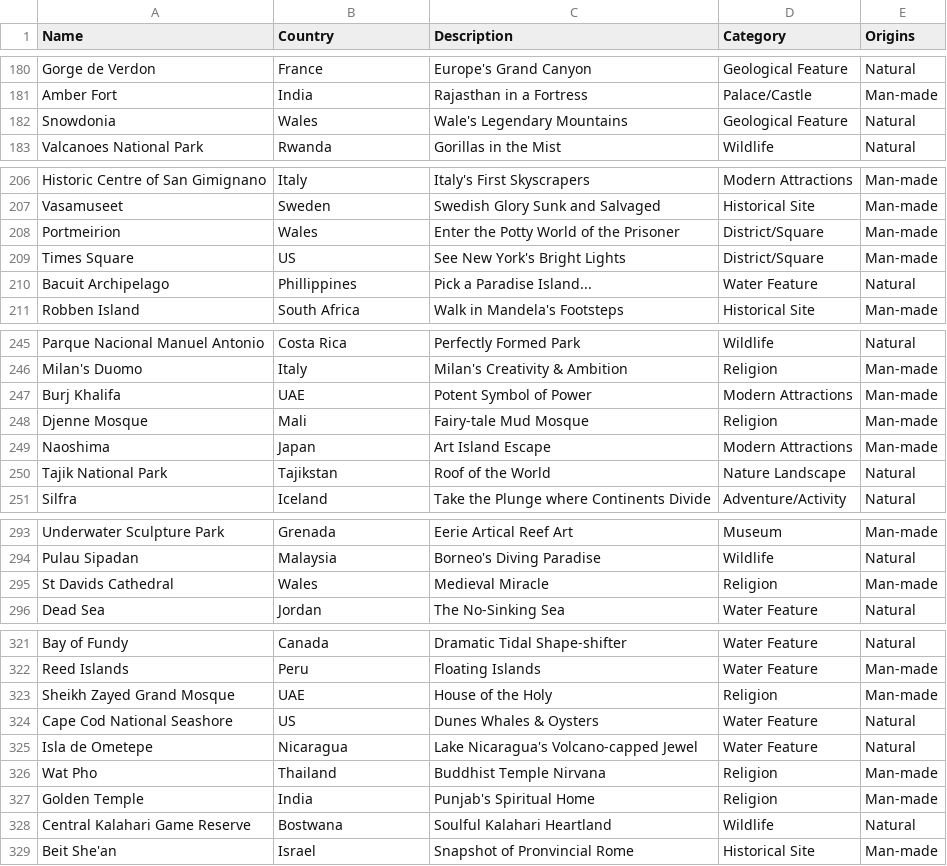
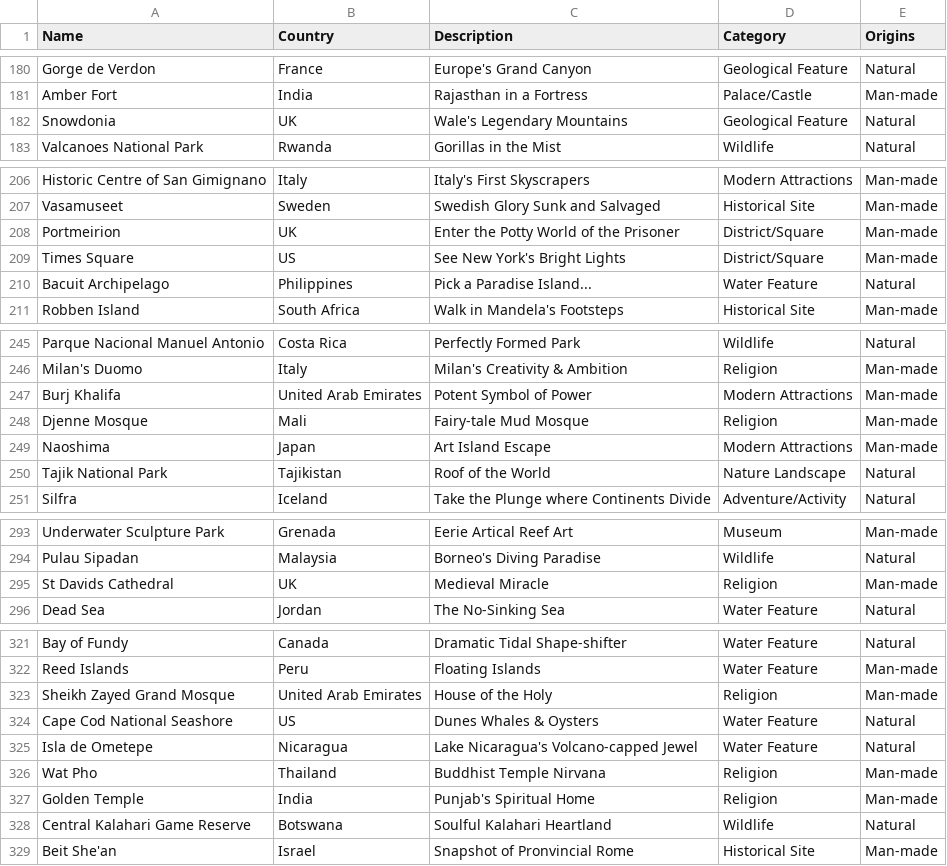
Before and after one commit to bchiang7/CS3200-Project, a CSV file: LonelyPlanetsUltimateTravelList.csv (was LonelyPlanet'sUltimateTravelList.csv), drawn as a sheet; only a part is shown, gaps mark what is left out; the diff covers the shown part only.

```diff
--- a/LonelyPlanet'sUltimateTravelList.csv
+++ b/LonelyPlanetsUltimateTravelList.csv
@@ -181,3 +181,3 @@ Gorge de Verdon,France,Europe's Grand Canyon,Geological Feature,Natural
 Amber Fort,India,Rajasthan in a Fortress,Palace/Castle,Man-made
-Snowdonia,Wales,Wale's Legendary Mountains,Geological Feature,Natural
+Snowdonia,UK,Wale's Legendary Mountains,Geological Feature,Natural
 Valcanoes National Park,Rwanda,Gorillas in the Mist,Wildlife,Natural
@@ -207,5 +207,5 @@ Historic Centre of San Gimignano,Italy,Italy's First Skyscrapers,Modern Attracti
 Vasamuseet,Sweden,Swedish Glory Sunk and Salvaged,Historical Site,Man-made
-Portmeirion,Wales,Enter the Potty World of the Prisoner,District/Square,Man-made
+Portmeirion,UK,Enter the Potty World of the Prisoner,District/Square,Man-made
 Times Square,US,See New York's Bright Lights,District/Square,Man-made
-Bacuit Archipelago,Phillippines,Pick a Paradise Island...,Water Feature,Natural
+Bacuit Archipelago,Philippines,Pick a Paradise Island...,Water Feature,Natural
 Robben Island,South Africa,Walk in Mandela's Footsteps,Historical Site,Man-made
@@ -246,6 +246,6 @@ Parque Nacional Manuel Antonio,Costa Rica,Perfectly Formed Park,Wildlife,Natural
 Milan's Duomo,Italy,Milan's Creativity & Ambition,Religion,Man-made
-Burj Khalifa,UAE,Potent Symbol of Power,Modern Attractions,Man-made
+Burj Khalifa,United Arab Emirates,Potent Symbol of Power,Modern Attractions,Man-made
 Djenne Mosque,Mali,Fairy-tale Mud Mosque,Religion,Man-made
 Naoshima,Japan,Art Island Escape,Modern Attractions,Man-made
-Tajik National Park,Tajikstan,Roof of the World,Nature Landscape,Natural
+Tajik National Park,Tajikistan,Roof of the World,Nature Landscape,Natural
 Silfra,Iceland,Take the Plunge where Continents Divide,Adventure/Activity,Natural
@@ -294,3 +294,3 @@ Underwater Sculpture Park,Grenada,Eerie Artical Reef Art,Museum,Man-made
 Pulau Sipadan,Malaysia,Borneo's Diving Paradise,Wildlife,Natural
-St Davids Cathedral,Wales,Medieval Miracle,Religion,Man-made
+St Davids Cathedral,UK,Medieval Miracle,Religion,Man-made
 Dead Sea,Jordan,The No-Sinking Sea,Water Feature,Natural
@@ -322,3 +322,3 @@ Bay of Fundy,Canada,Dramatic Tidal Shape-shifter,Water Feature,Natural
 Reed Islands,Peru,Floating Islands,Water Feature,Man-made
-Sheikh Zayed Grand Mosque,UAE,House of the Holy,Religion,Man-made
+Sheikh Zayed Grand Mosque,United Arab Emirates,House of the Holy,Religion,Man-made
 Cape Cod National Seashore,US,Dunes Whales & Oysters,Water Feature,Natural
@@ -327,3 +327,3 @@ Wat Pho,Thailand,Buddhist Temple Nirvana,Religion,Man-made
 Golden Temple,India,Punjab's Spiritual Home,Religion,Man-made
-Central Kalahari Game Reserve,Bostwana,Soulful Kalahari Heartland,Wildlife,Natural
+Central Kalahari Game Reserve,Botswana,Soulful Kalahari Heartland,Wildlife,Natural
 Beit She'an,Israel,Snapshot of Pronvincial Rome,Historical Site,Man-made
```
Also changed, not shown: 8 edited cells elsewhere in this file, country_data.csv, 2 other files.
